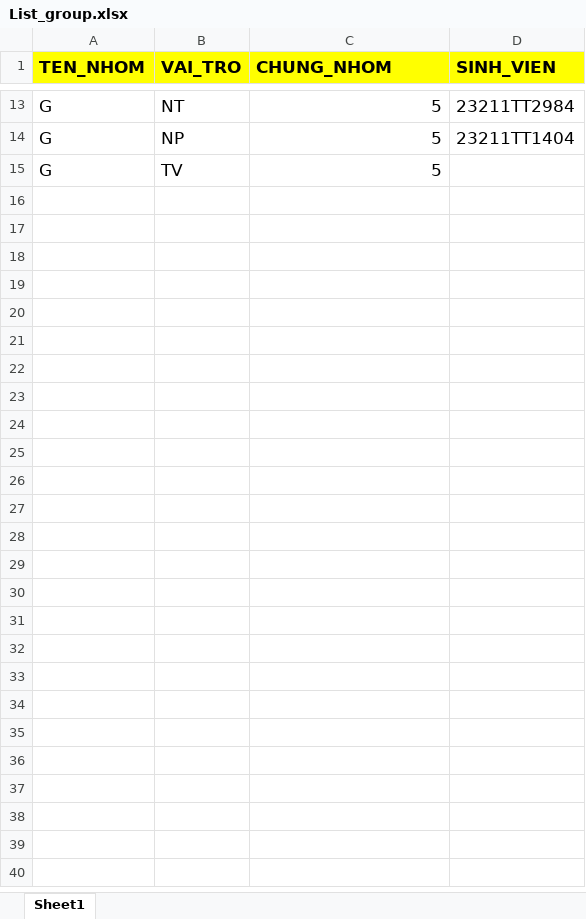
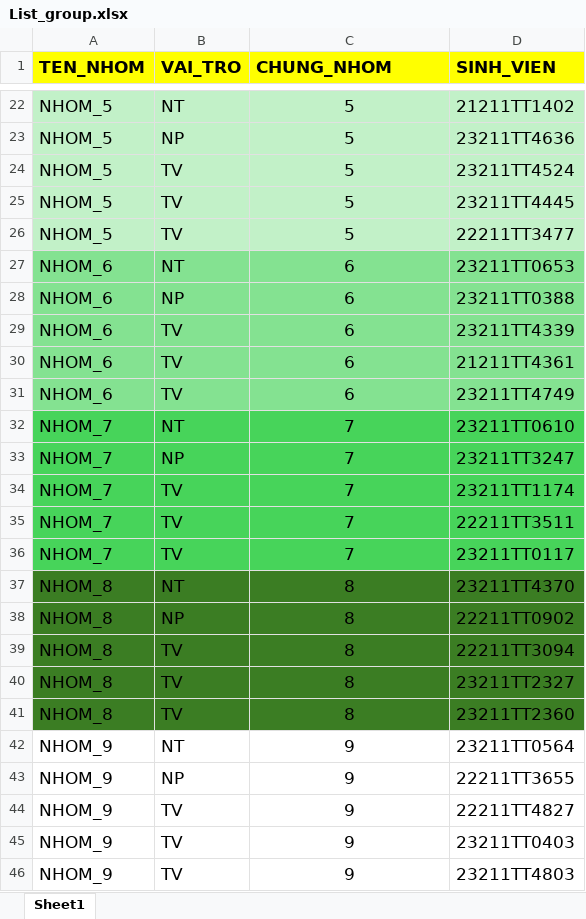
Before and after one commit to tranvietgiang/nckh, an Excel workbook: import/List_group.xlsx, sheet Sheet1, drawn as a sheet; only a part is shown, gaps mark what is left out; values as stored, in another font and other column widths than the file's, no borders; addresses are those after the commit; the diff covers the shown part only; the diff names each change by its address in the sheet, - before the commit and + after, or states it on an @@ line.

```diff
--- a/import/List_group.xlsx (sheet Sheet1)
+++ b/import/List_group.xlsx (sheet Sheet1)
-A22:A24 (TEN_NHOM): G
+A22:A24 (TEN_NHOM): NHOM_5
-A22:D24 fill: none
+A22:D24 fill: #C2F1C8
-C22:C24 alignment: right
+C22:C24 alignment: center
-D22 (SINH_VIEN): 23211TT2984
+D22 (SINH_VIEN): 21211TT1402
-D23 (SINH_VIEN): 23211TT1404
+D23 (SINH_VIEN): 23211TT4636
-D24 (SINH_VIEN): (empty)
+D24 (SINH_VIEN): 23211TT4524
+row 25: NHOM_5 | TV | 5 | 23211TT4445
+row 26: NHOM_5 | TV | 5 | 22211TT3477
+row 27: NHOM_6 | NT | 6 | 23211TT0653
+row 28: NHOM_6 | NP | 6 | 23211TT0388
+row 29: NHOM_6 | TV | 6 | 23211TT4339
+row 30: NHOM_6 | TV | 6 | 21211TT4361
+row 31: NHOM_6 | TV | 6 | 23211TT4749
+row 32: NHOM_7 | NT | 7 | 23211TT0610
+row 33: NHOM_7 | NP | 7 | 23211TT3247
+row 34: NHOM_7 | TV | 7 | 23211TT1174
+row 35: NHOM_7 | TV | 7 | 22211TT3511
+row 36: NHOM_7 | TV | 7 | 23211TT0117
+row 37: NHOM_8 | NT | 8 | 23211TT4370
+row 38: NHOM_8 | NP | 8 | 22211TT0902
+row 39: NHOM_8 | TV | 8 | 22211TT3094
+row 40: NHOM_8 | TV | 8 | 23211TT2327
+row 41: NHOM_8 | TV | 8 | 23211TT2360
+row 42: NHOM_9 | NT | 9 | 23211TT0564
+row 43: NHOM_9 | NP | 9 | 22211TT3655
+row 44: NHOM_9 | TV | 9 | 22211TT4827
+row 45: NHOM_9 | TV | 9 | 23211TT0403
+row 46: NHOM_9 | TV | 9 | 23211TT4803
```
Also changed, not shown: 12 added rows, 3 removed rows, 16 edited cells and cell formats elsewhere in this sheet, import/import_mon.xlsx, 3 other files.
